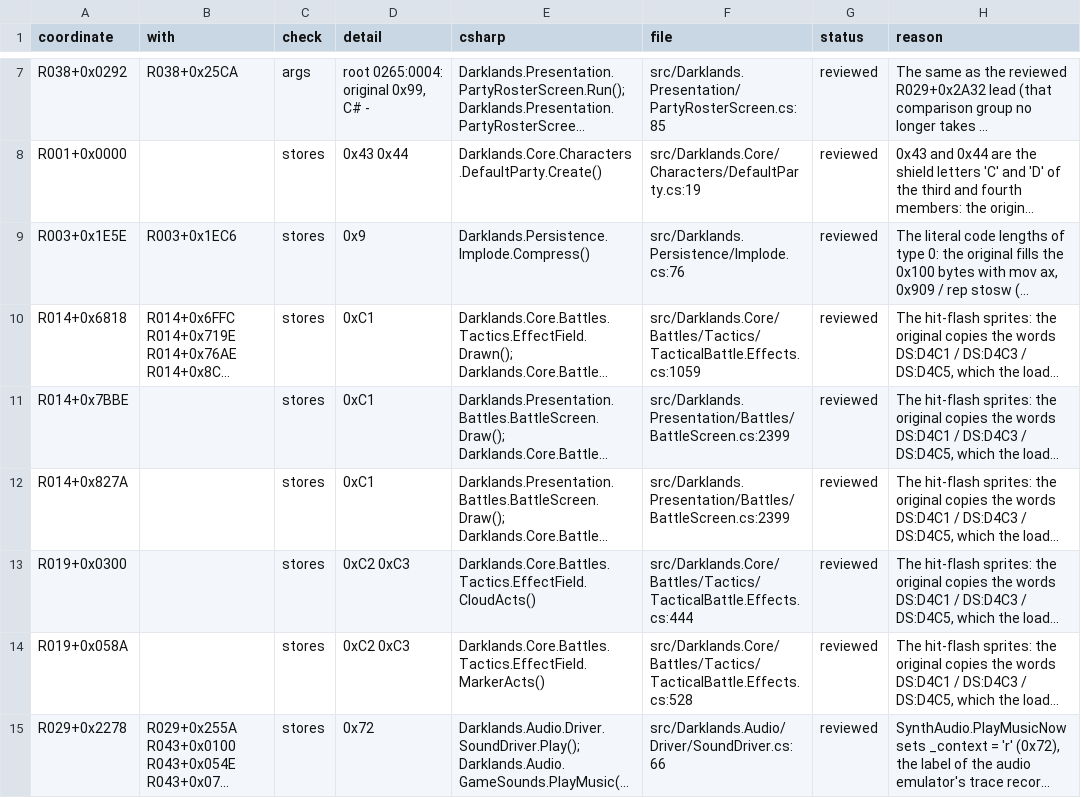
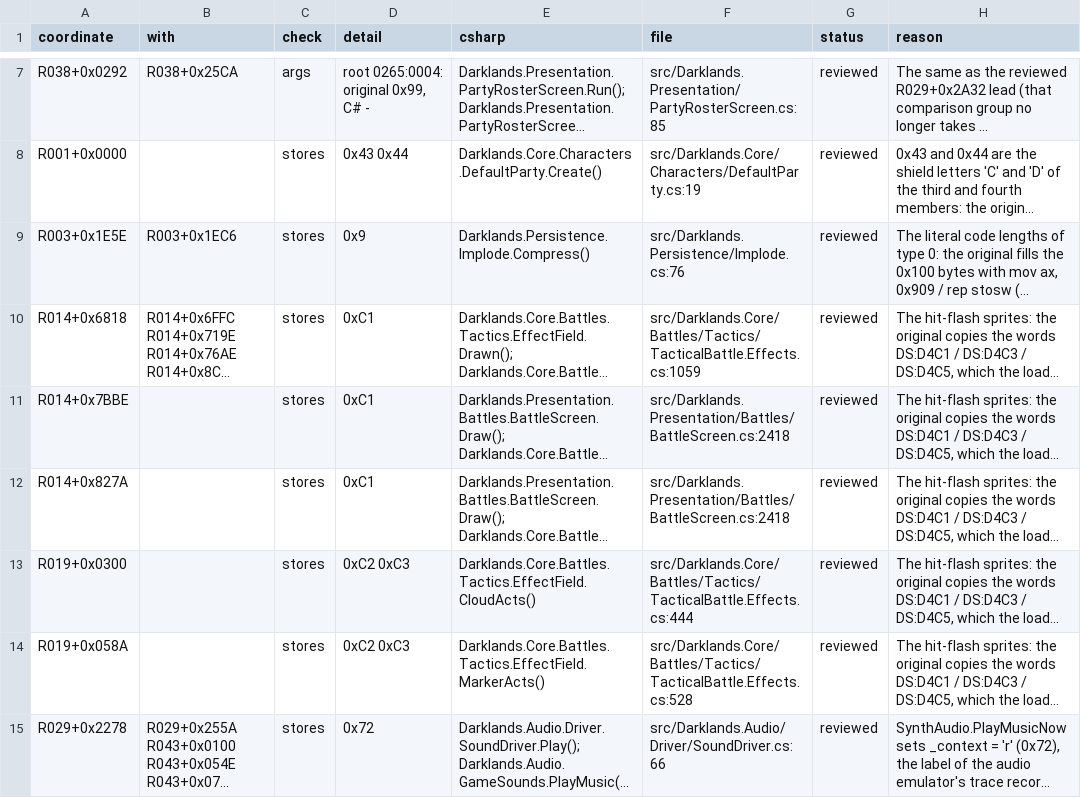
Before and after one commit to Arkana-Mechanika-Studios/darklands-restoration, a CSV file: docs/faithfulness/structure.csv, drawn as a sheet; only a part is shown, gaps mark what is left out; long unchanged cells end in …; the diff covers the shown part only; the diff names each change by its address in the sheet, - before the commit and + after, or states it on an @@ line.

```diff
--- a/docs/faithfulness/structure.csv
+++ b/docs/faithfulness/structure.csv
-F11:F12 (file): src/Darklands.Presentation/Battles/BattleScreen.cs:2399
+F11:F12 (file): src/Darklands.Presentation/Battles/BattleScreen.cs:2418
```
Also changed, not shown: 10 edited cells elsewhere in this file, docs/faithfulness/divergences.csv, docs/faithfulness/dormant.csv, 31 other files.
